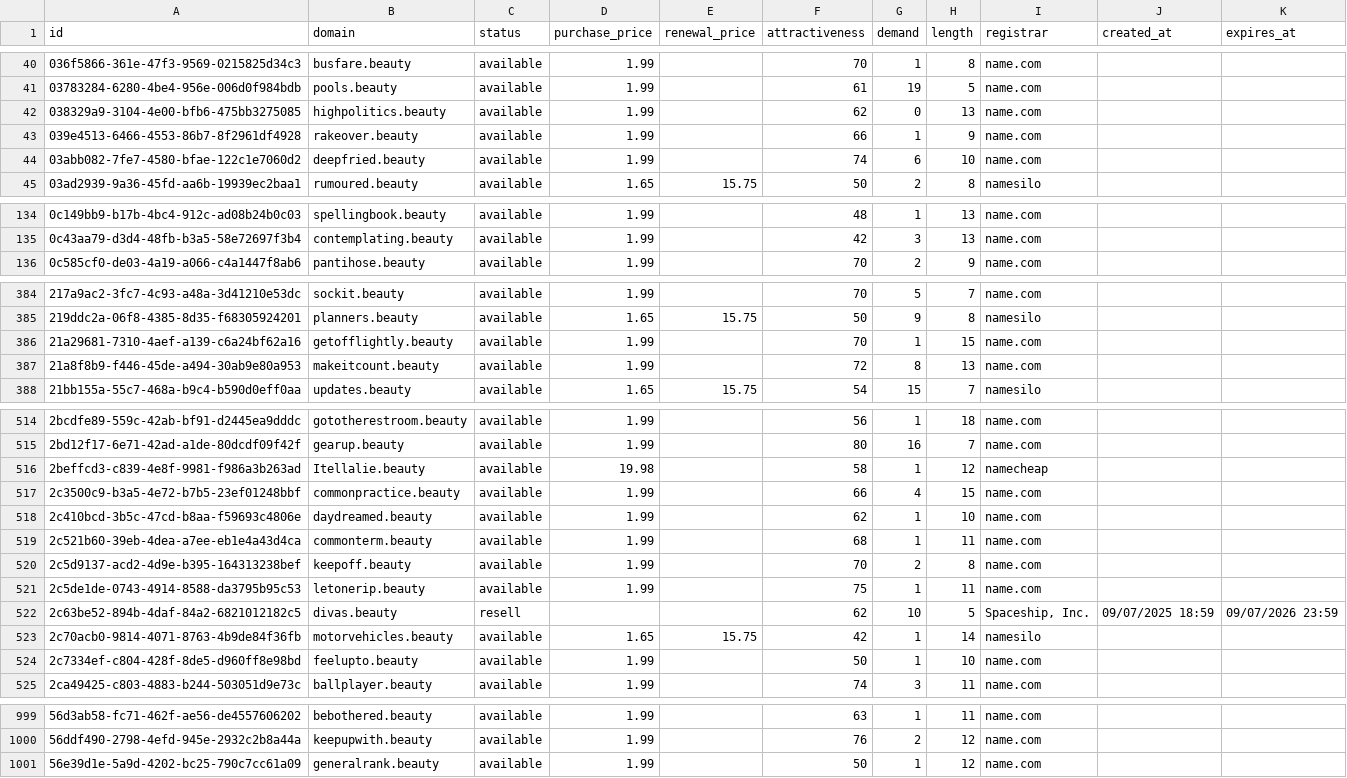
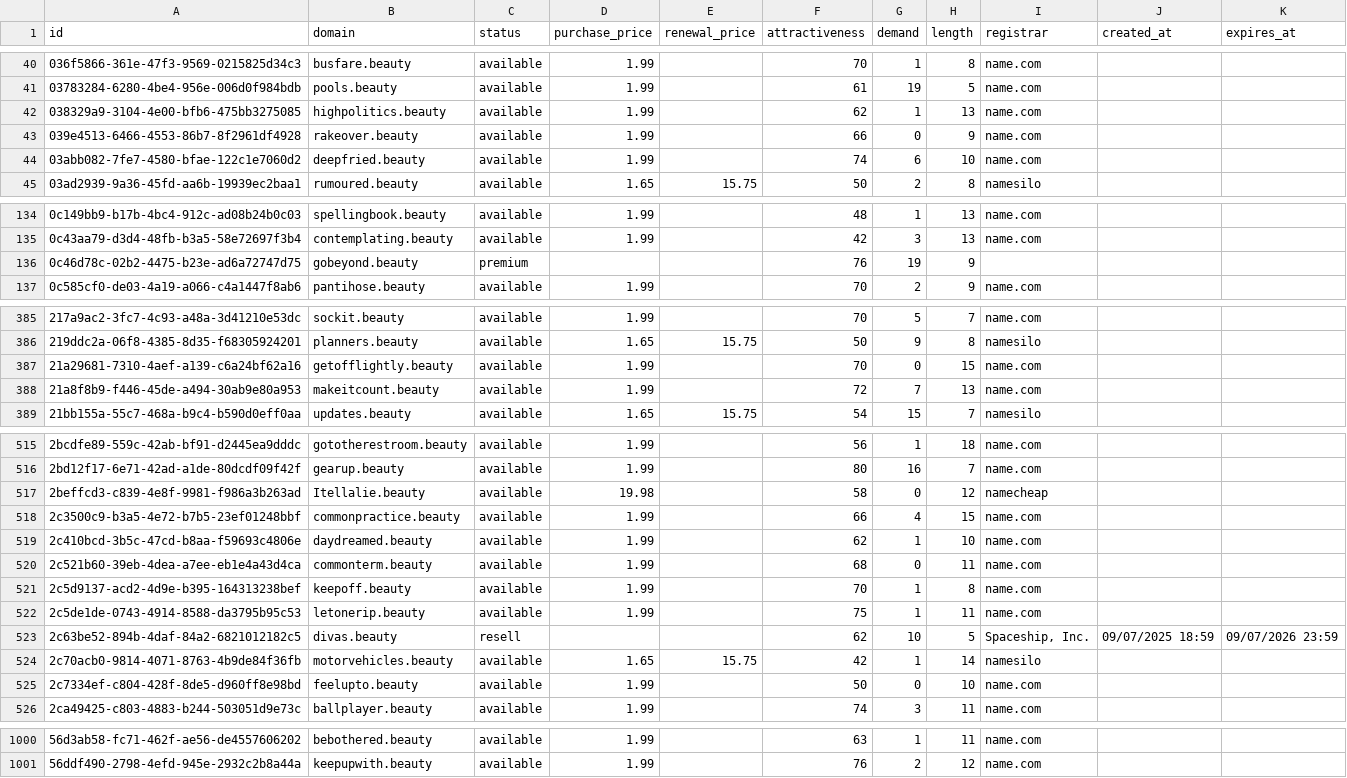
Before and after one commit to UniqueDomains/beauty-oneword-domains, a CSV file: beauty.csv, drawn as a sheet; only a part is shown, gaps mark what is left out; the diff covers the shown part only.

Commit message:
Domains update

```diff
--- a/beauty.csv
+++ b/beauty.csv
@@ -41,4 +41,4 @@ id,domain,status,purchase_price,renewal_price,attractiveness,demand,length,regis
 03783284-6280-4be4-956e-006d0f984bdb,pools.beauty,available,1.99,,61,19,5,name.com,,
-038329a9-3104-4e00-bfb6-475bb3275085,highpolitics.beauty,available,1.99,,62,0,13,name.com,,
-039e4513-6466-4553-86b7-8f2961df4928,rakeover.beauty,available,1.99,,66,1,9,name.com,,
+038329a9-3104-4e00-bfb6-475bb3275085,highpolitics.beauty,available,1.99,,62,1,13,name.com,,
+039e4513-6466-4553-86b7-8f2961df4928,rakeover.beauty,available,1.99,,66,0,9,name.com,,
 03abb082-7fe7-4580-bfae-122c1e7060d2,deepfried.beauty,available,1.99,,74,6,10,name.com,,
@@ -135,2 +135,3 @@ id,domain,status,purchase_price,renewal_price,attractiveness,demand,length,regis
 0c43aa79-d3d4-48fb-b3a5-58e72697f3b4,contemplating.beauty,available,1.99,,42,3,13,name.com,,
+0c46d78c-02b2-4475-b23e-ad6a72747d75,gobeyond.beauty,premium,,,76,19,9,,,
 0c585cf0-de03-4a19-a066-c4a1447f8ab6,pantihose.beauty,available,1.99,,70,2,9,name.com,,
@@ -385,4 +386,4 @@ id,domain,status,purchase_price,renewal_price,attractiveness,demand,length,regis
 219ddc2a-06f8-4385-8d35-f68305924201,planners.beauty,available,1.65,15.75,50,9,8,namesilo,,
-21a29681-7310-4aef-a139-c6a24bf62a16,getofflightly.beauty,available,1.99,,70,1,15,name.com,,
-21a8f8b9-f446-45de-a494-30ab9e80a953,makeitcount.beauty,available,1.99,,72,8,13,name.com,,
+21a29681-7310-4aef-a139-c6a24bf62a16,getofflightly.beauty,available,1.99,,70,0,15,name.com,,
+21a8f8b9-f446-45de-a494-30ab9e80a953,makeitcount.beauty,available,1.99,,72,7,13,name.com,,
 21bb155a-55c7-468a-b9c4-b590d0eff0aa,updates.beauty,available,1.65,15.75,54,15,7,namesilo,,
@@ -515,7 +516,7 @@ id,domain,status,purchase_price,renewal_price,attractiveness,demand,length,regis
 2bd12f17-6e71-42ad-a1de-80dcdf09f42f,gearup.beauty,available,1.99,,80,16,7,name.com,,
-2beffcd3-c839-4e8f-9981-f986a3b263ad,Itellalie.beauty,available,19.98,,58,1,12,namecheap,,
+2beffcd3-c839-4e8f-9981-f986a3b263ad,Itellalie.beauty,available,19.98,,58,0,12,namecheap,,
 2c3500c9-b3a5-4e72-b7b5-23ef01248bbf,commonpractice.beauty,available,1.99,,66,4,15,name.com,,
 2c410bcd-3b5c-47cd-b8aa-f59693c4806e,daydreamed.beauty,available,1.99,,62,1,10,name.com,,
-2c521b60-39eb-4dea-a7ee-eb1e4a43d4ca,commonterm.beauty,available,1.99,,68,1,11,name.com,,
-2c5d9137-acd2-4d9e-b395-164313238bef,keepoff.beauty,available,1.99,,70,2,8,name.com,,
+2c521b60-39eb-4dea-a7ee-eb1e4a43d4ca,commonterm.beauty,available,1.99,,68,0,11,name.com,,
+2c5d9137-acd2-4d9e-b395-164313238bef,keepoff.beauty,available,1.99,,70,1,8,name.com,,
 2c5de1de-0743-4914-8588-da3795b95c53,letonerip.beauty,available,1.99,,75,1,11,name.com,,
@@ -523,3 +524,3 @@ id,domain,status,purchase_price,renewal_price,attractiveness,demand,length,regis
 2c70acb0-9814-4071-8763-4b9de84f36fb,motorvehicles.beauty,available,1.65,15.75,42,1,14,namesilo,,
-2c7334ef-c804-428f-8de5-d960ff8e98bd,feelupto.beauty,available,1.99,,50,1,10,name.com,,
+2c7334ef-c804-428f-8de5-d960ff8e98bd,feelupto.beauty,available,1.99,,50,0,10,name.com,,
 2ca49425-c803-4883-b244-503051d9e73c,ballplayer.beauty,available,1.99,,74,3,11,name.com,,
@@ -1000,2 +1001 @@ id,domain,status,purchase_price,renewal_price,attractiveness,demand,length,regis
 56ddf490-2798-4efd-945e-2932c2b8a44a,keepupwith.beauty,available,1.99,,76,2,12,name.com,,
-56e39d1e-5a9d-4202-bc25-790c7cc61a09,generalrank.beauty,available,1.99,,50,1,12,name.com,,
```
Also changed, not shown: 46 edited cells elsewhere in this file, 4 other files.
